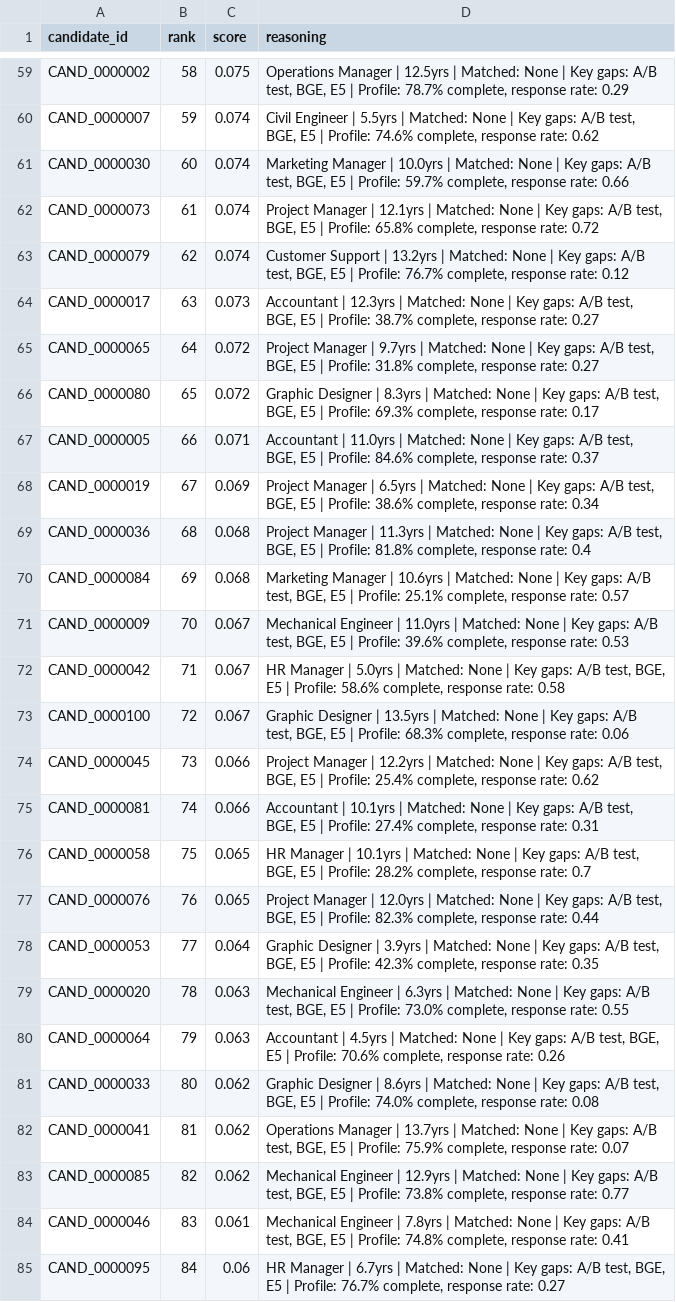
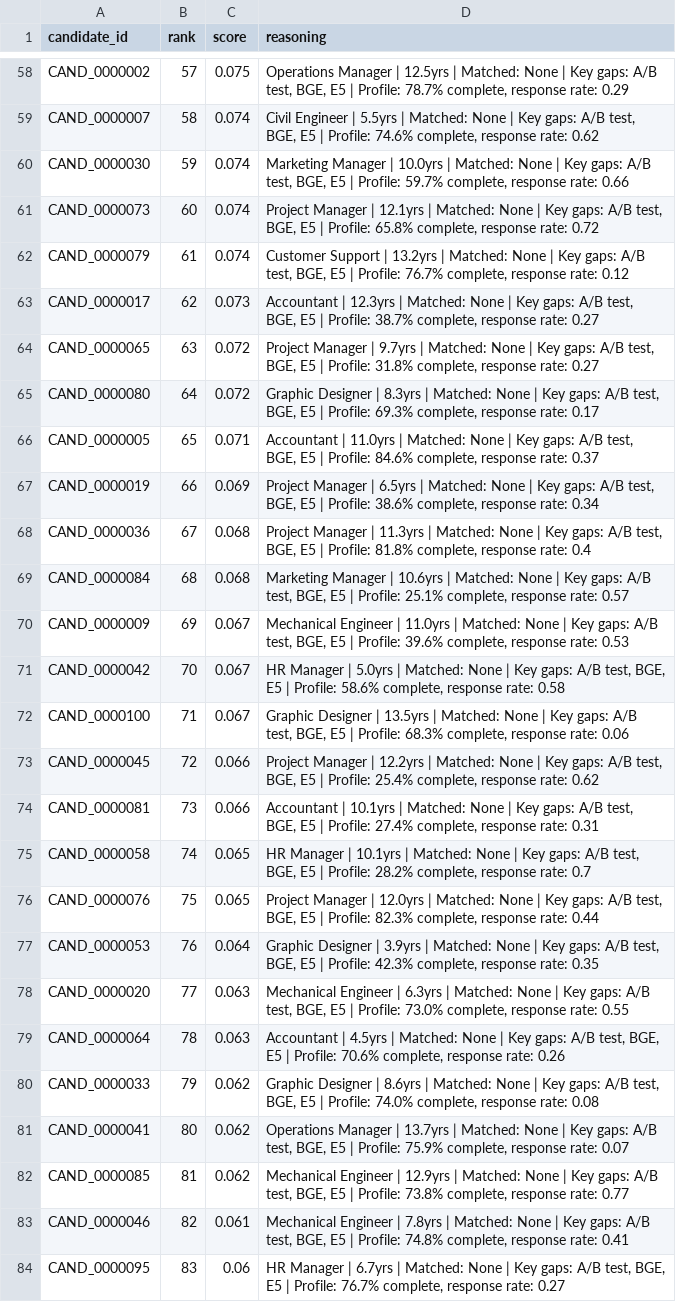
Before and after one commit to maitray-agrawal/TalentMindAI, a CSV file: submission.csv, drawn as a sheet; only a part is shown, gaps mark what is left out; addresses are those after the commit; the diff covers the shown part only; the diff names each change by its address in the sheet, - before the commit and + after, or states it on an @@ line.

```diff
--- a/submission.csv
+++ b/submission.csv
-B58 (rank): 58
+B58 (rank): 57
-B59 (rank): 59
+B59 (rank): 58
-B60 (rank): 60
+B60 (rank): 59
-B61 (rank): 61
+B61 (rank): 60
-B62 (rank): 62
+B62 (rank): 61
-B63 (rank): 63
+B63 (rank): 62
-B64 (rank): 64
+B64 (rank): 63
-B65 (rank): 65
+B65 (rank): 64
-B66 (rank): 66
+B66 (rank): 65
-B67 (rank): 67
+B67 (rank): 66
-B68 (rank): 68
+B68 (rank): 67
-B69 (rank): 69
+B69 (rank): 68
-B70 (rank): 70
+B70 (rank): 69
-B71 (rank): 71
+B71 (rank): 70
-B72 (rank): 72
+B72 (rank): 71
-B73 (rank): 73
+B73 (rank): 72
-B74 (rank): 74
+B74 (rank): 73
-B75 (rank): 75
+B75 (rank): 74
-B76 (rank): 76
+B76 (rank): 75
-B77 (rank): 77
+B77 (rank): 76
-B78 (rank): 78
+B78 (rank): 77
-B79 (rank): 79
+B79 (rank): 78
-B80 (rank): 80
+B80 (rank): 79
-B81 (rank): 81
+B81 (rank): 80
-B82 (rank): 82
+B82 (rank): 81
-B83 (rank): 83
+B83 (rank): 82
-B84 (rank): 84
+B84 (rank): 83
```
Also changed, not shown: 1 removed row and 70 edited cells elsewhere in this file, 2 other files.
